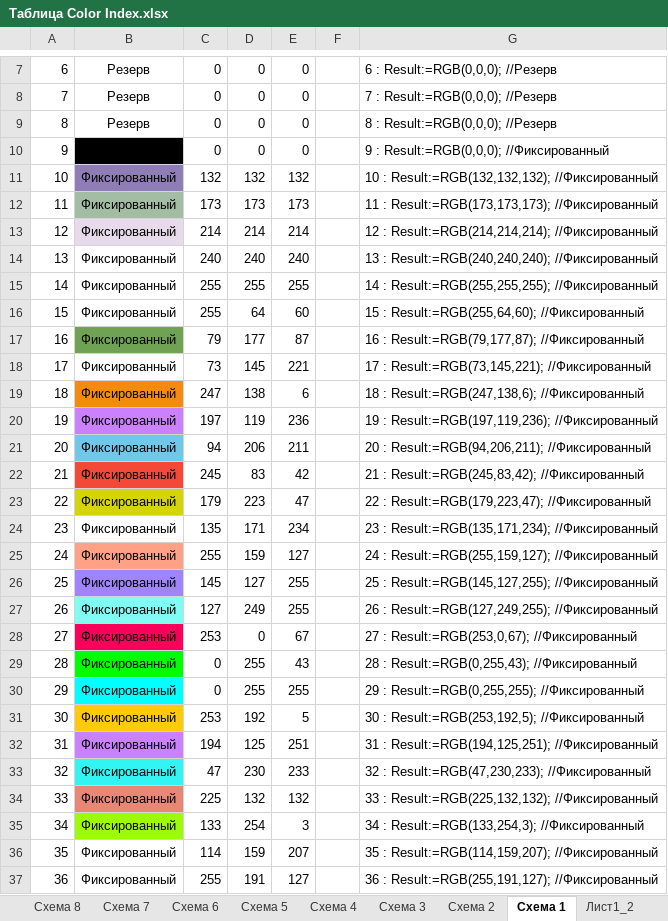
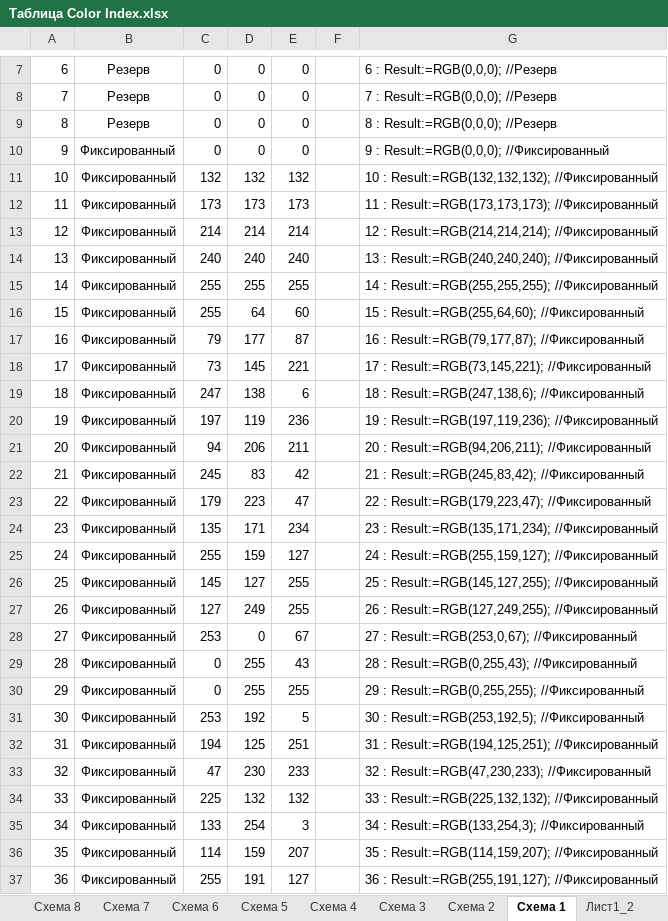
Before and after one commit to pichugin-m/pk_gtfc, an Excel workbook: doc/Таблица Color Index.xlsx, sheet Схема 1, drawn as a sheet; only a part is shown, gaps mark what is left out; values as stored, in another font and other column widths than the file's, no borders; the diff covers the shown part only; the diff names each change by its address in the sheet, - before the commit and + after, or states it on an @@ line.

```diff
--- a/doc/Таблица Color Index.xlsx (sheet Схема 1)
+++ b/doc/Таблица Color Index.xlsx (sheet Схема 1)
-B10 fill: #000000
+B10 fill: none
-B11 fill: #8F7DB5
+B11 fill: none
-B12 fill: #A3BDA4
+B12 fill: none
-B13 fill: #E7DAEA
+B13 fill: none
-B17 fill: #6FA253
+B17 fill: none
-B19 fill: #F58B0C
+B19 fill: none
-B20 fill: #CB81FD
+B20 fill: none
-B21 fill: #6FC8EA
+B21 fill: none
-B22 fill: #F54937
+B22 fill: none
-B23 fill: #D4D409
+B23 fill: none
-B25 fill: #FEA187
+B25 fill: none
-B26 fill: #9F84FE
+B26 fill: none
-B27 fill: #7FFDF5
+B27 fill: none
-B28 fill: #F9005A
+B28 fill: none
-B29 fill: #00FF00
+B29 fill: none
-B30 fill: #00FFFF
+B30 fill: none
-B31 fill: #FECA09
+B31 fill: none
-B32 fill: #CB81FD
+B32 fill: none
-B33 fill: #32F4F3
+B33 fill: none
-B34 fill: #E98777
+B34 fill: none
-B35 fill: #9EFB06
+B35 fill: none
```
Also changed, not shown: cell formats elsewhere in this sheet, sheet Лист1, sheet Схема 6, sheet Лист1_2, sheet Схема 8, sheet Схема 2, sheet Схема 7, 3 more sheets, 10 other files.
